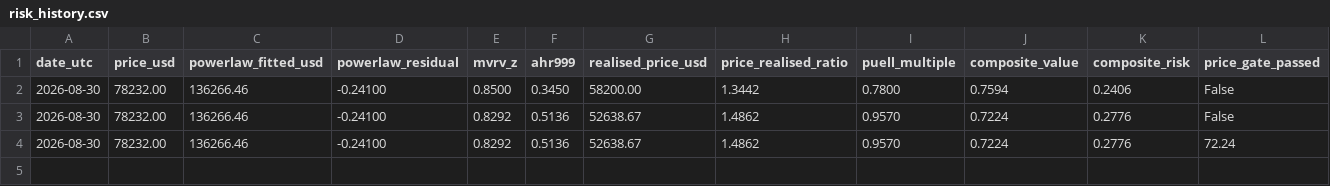
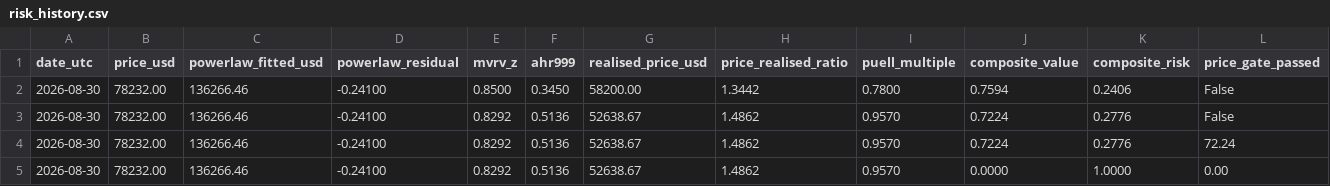
Before and after one commit to aussiekarl-gif/BTC_Composite, a CSV file: data/risk_history.csv, drawn as a sheet; only a part is shown; rows hold the shown columns only; the diff names each change by its address in the sheet, - before the commit and + after, or states it on an @@ line.

```diff
--- a/data/risk_history.csv
+++ b/data/risk_history.csv
+row 5: 2026-08-30 | 78232.00 | 136266.46 | -0.24100 | 0.8292 | 0.5136 | 52638.67 | 1.4862 | 0.9570 | 0.0000 | 1.0000 | 0.00
```
